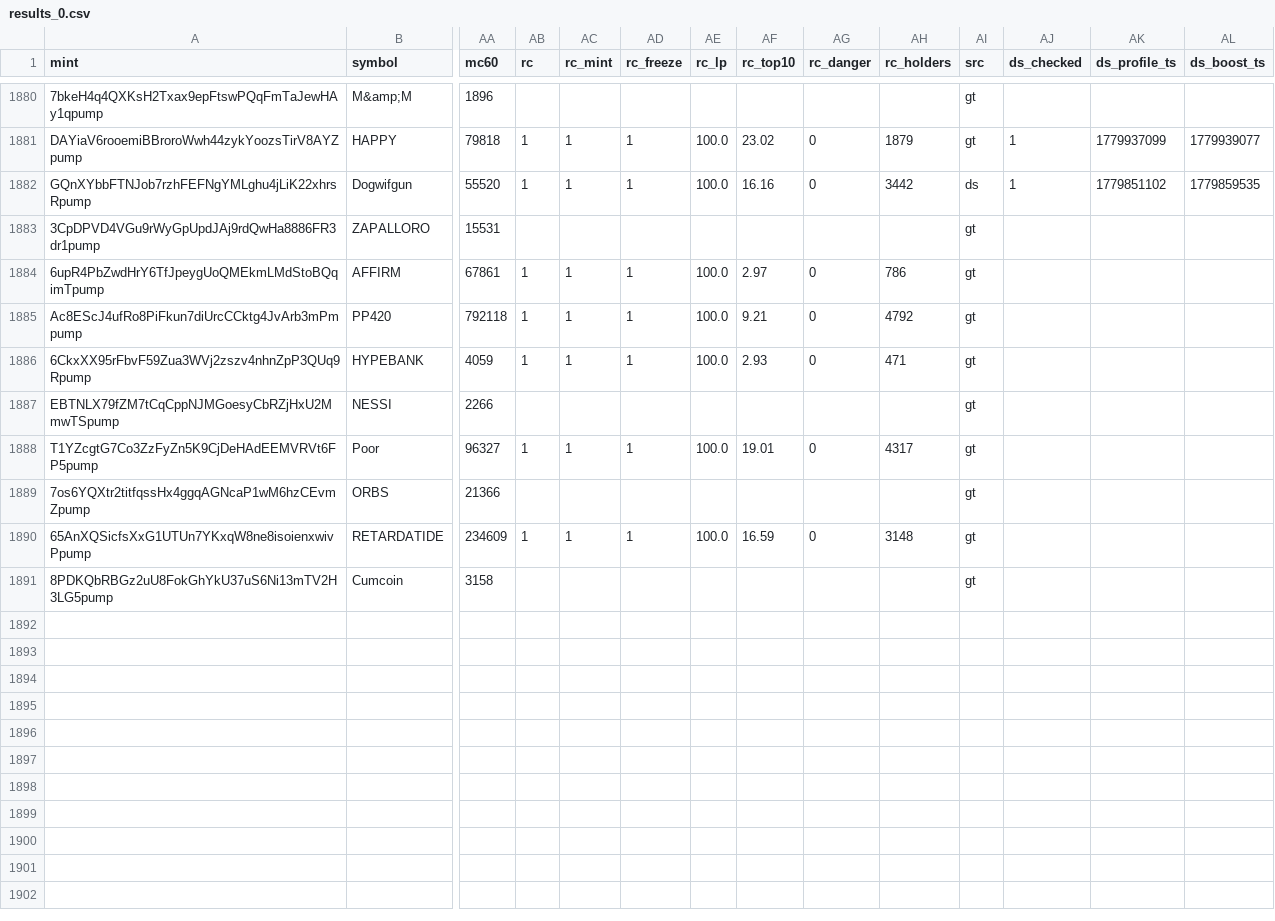
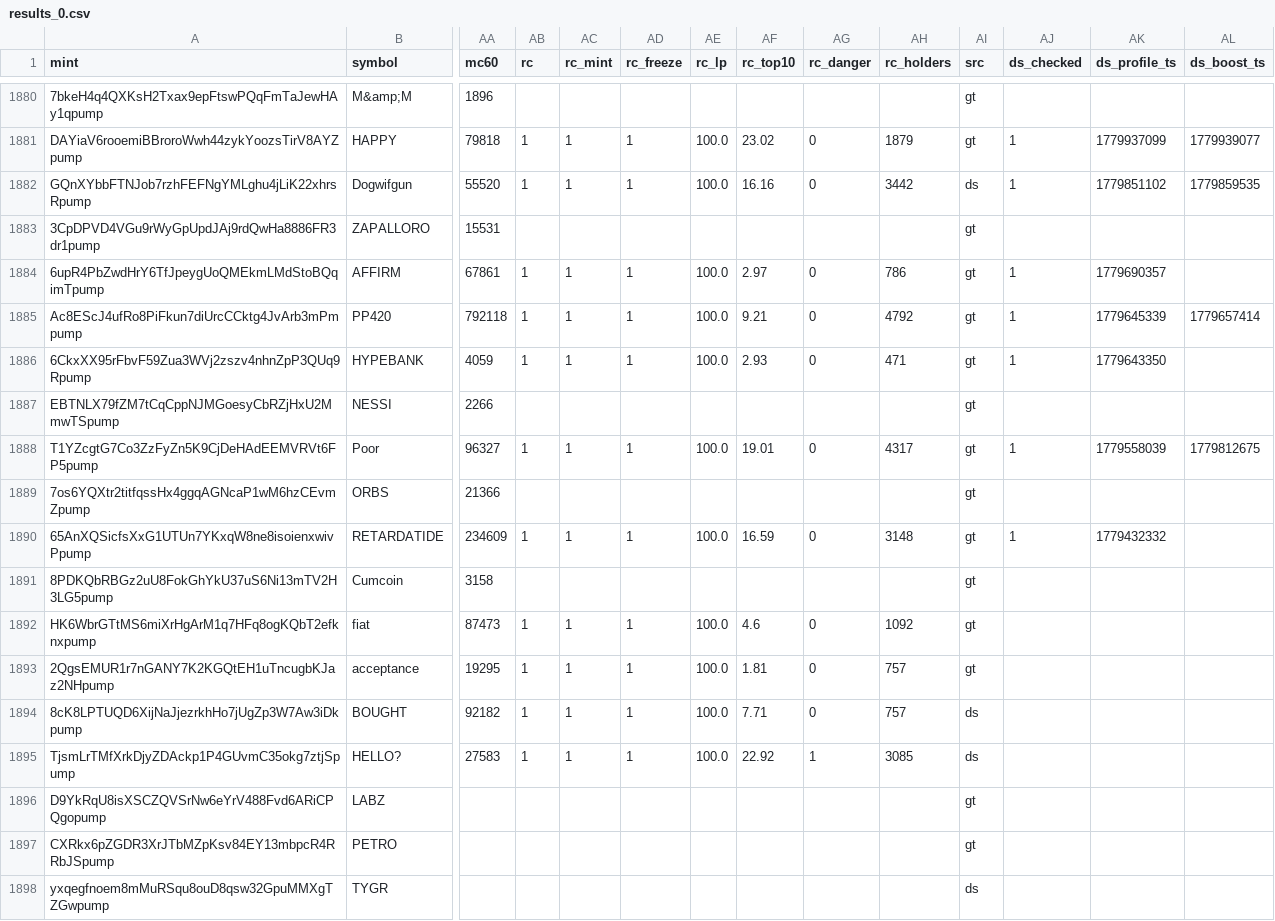
Before and after one commit to sachinbatra1971-byte/memecoin-research, a CSV file: data/backfill/results_0.csv, drawn as a sheet; only a part is shown, gaps mark what is left out; rows hold the shown columns only; the diff names each change by its address in the sheet, - before the commit and + after, or states it on an @@ line.

Commit message:
backfill shard 0 2026-11-20 10:50

```diff
--- a/data/backfill/results_0.csv
+++ b/data/backfill/results_0.csv
-AJ1884:AJ1886 (ds_checked): (empty)
+AJ1884:AJ1886 (ds_checked): 1
-AK1884 (ds_profile_ts): (empty)
+AK1884 (ds_profile_ts): 1779690357
-AK1885 (ds_profile_ts): (empty)
+AK1885 (ds_profile_ts): 1779645339
-AL1885 (ds_boost_ts): (empty)
+AL1885 (ds_boost_ts): 1779657414
-AK1886 (ds_profile_ts): (empty)
+AK1886 (ds_profile_ts): 1779643350
-AJ1888 (ds_checked): (empty)
+AJ1888 (ds_checked): 1
-AK1888 (ds_profile_ts): (empty)
+AK1888 (ds_profile_ts): 1779558039
-AL1888 (ds_boost_ts): (empty)
+AL1888 (ds_boost_ts): 1779812675
-AJ1890 (ds_checked): (empty)
+AJ1890 (ds_checked): 1
-AK1890 (ds_profile_ts): (empty)
+AK1890 (ds_profile_ts): 1779432332
+row 1892: HK6WbrGTtMS6miXrHgArM1q7HFq8ogKQbT2efknxpump | fiat | 87473 | 1 | 1 | 1 | 100.0 | 4.6 | 0 | 1092 | gt
+row 1893: 2QgsEMUR1r7nGANY7K2KGQtEH1uTncugbKJaz2NHpump | acceptance | 19295 | 1 | 1 | 1 | 100.0 | 1.81 | 0 | 757 | gt
+row 1894: 8cK8LPTUQD6XijNaJjezrkhHo7jUgZp3W7Aw3iDkpump | BOUGHT | 92182 | 1 | 1 | 1 | 100.0 | 7.71 | 0 | 757 | ds
+row 1895: TjsmLrTMfXrkDjyZDAckp1P4GUvmC35okg7ztjSpump | HELLO? | 27583 | 1 | 1 | 1 | 100.0 | 22.92 | 1 | 3085 | ds
+row 1896: D9YkRqU8isXSCZQVSrNw6eYrV488Fvd6ARiCPQgopump | LABZ |  |  |  |  |  |  |  |  | gt
+row 1897: CXRkx6pZGDR3XrJTbMZpKsv84EY13mbpcR4RRbJSpump | PETRO |  |  |  |  |  |  |  |  | gt
+row 1898: yxqegfnoem8mMuRSqu8ouD8qsw32GpuMMXgTZGwpump | TYGR |  |  |  |  |  |  |  |  | ds
```
Also changed, not shown: data/backfill/status_0.csv.
